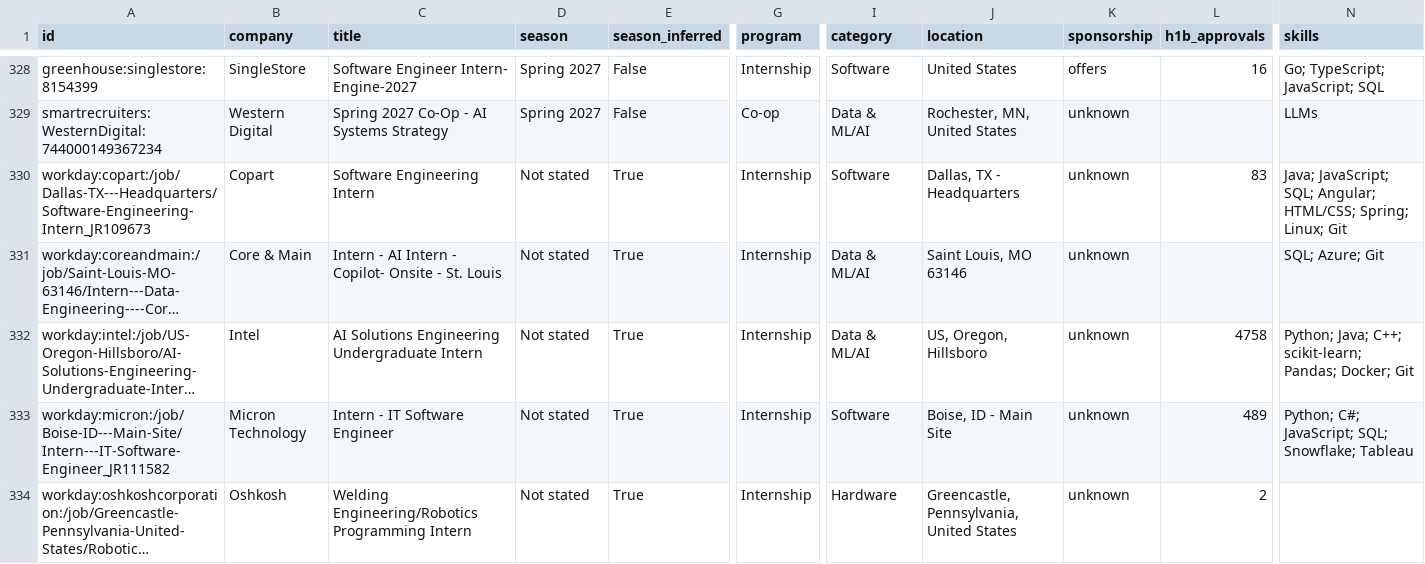
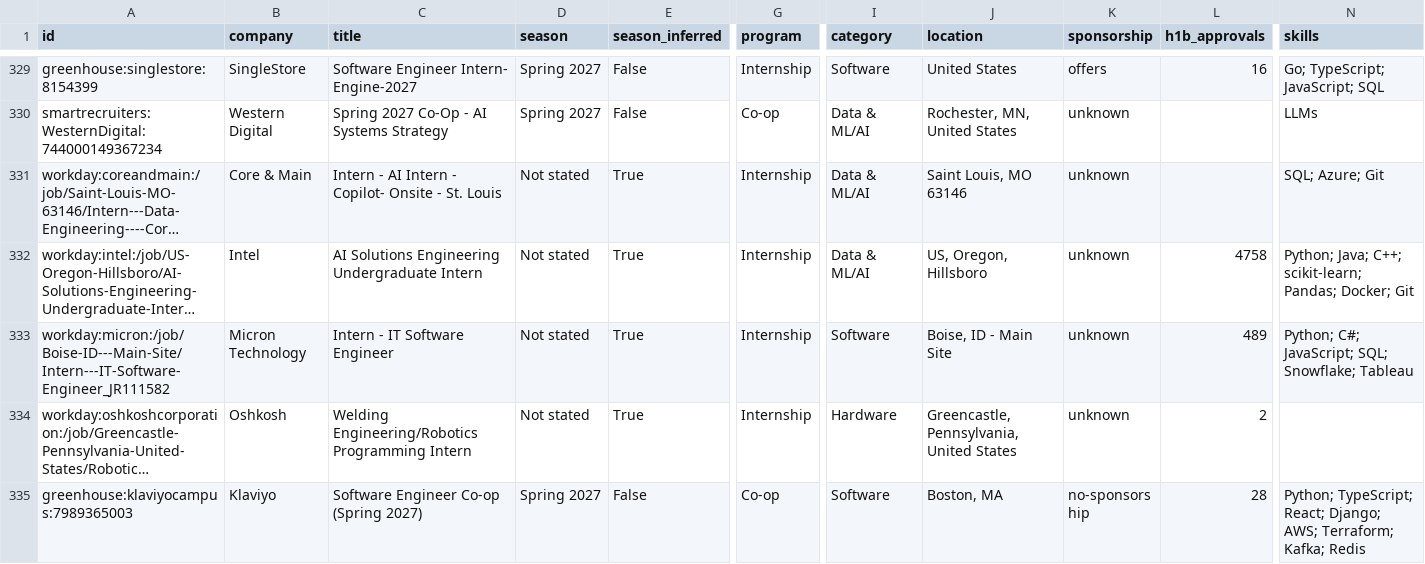
Before and after one commit to HarshaPrakash1/Automated-List-Of-Spring-2027-Tech-Internships, a CSV file: data/internships.csv, drawn as a sheet; only a part is shown, gaps mark what is left out; the shorter side is filled out with more unchanged rows; long unchanged cells end in …; removed rows and columns are numbered as before the commit, all else as after; rows hold the shown columns only; the diff covers the shown part only; the diff names each change by its address in the sheet, - before the commit and + after, or states it on an @@ line.

```diff
--- a/data/internships.csv
+++ b/data/internships.csv
-row 330: workday:copart:/job/Dallas-TX---Headquarters/Software-Engineering-Intern_JR109673 | Copart | Software Engineering Intern | Not stated | True | Internship | Software | Dallas, TX - Headquarters | unknown | 83 | Java; JavaScript; SQL; Angular; HTML/CSS; Spring; Linux; Git
```
Also changed, not shown: 2 added rows and 8 removed rows elsewhere in this file, docs/internships.csv, 15 other files.
